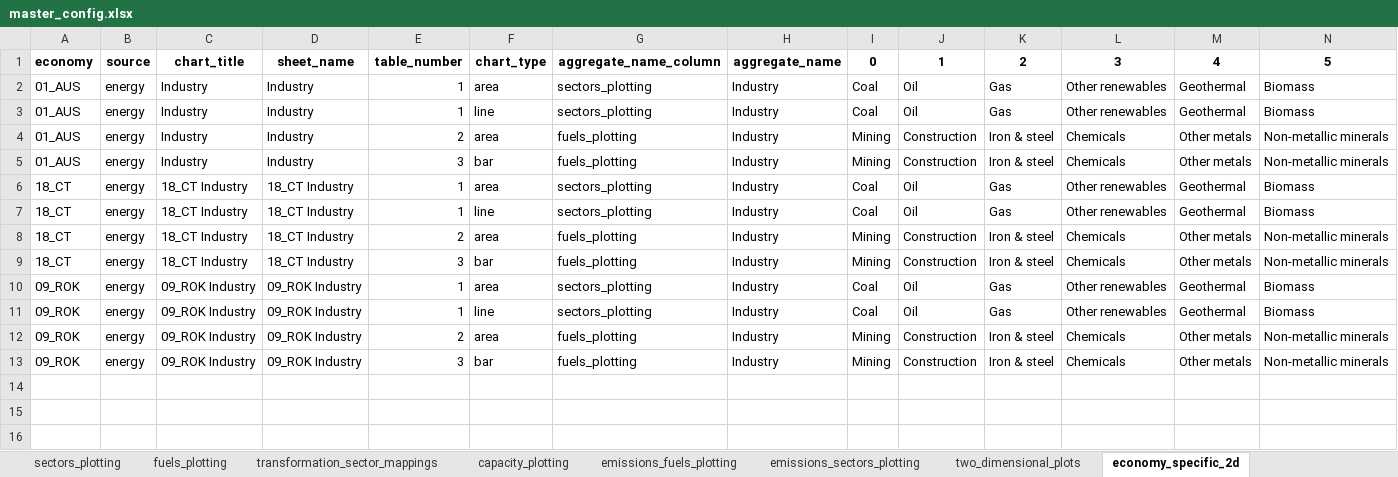
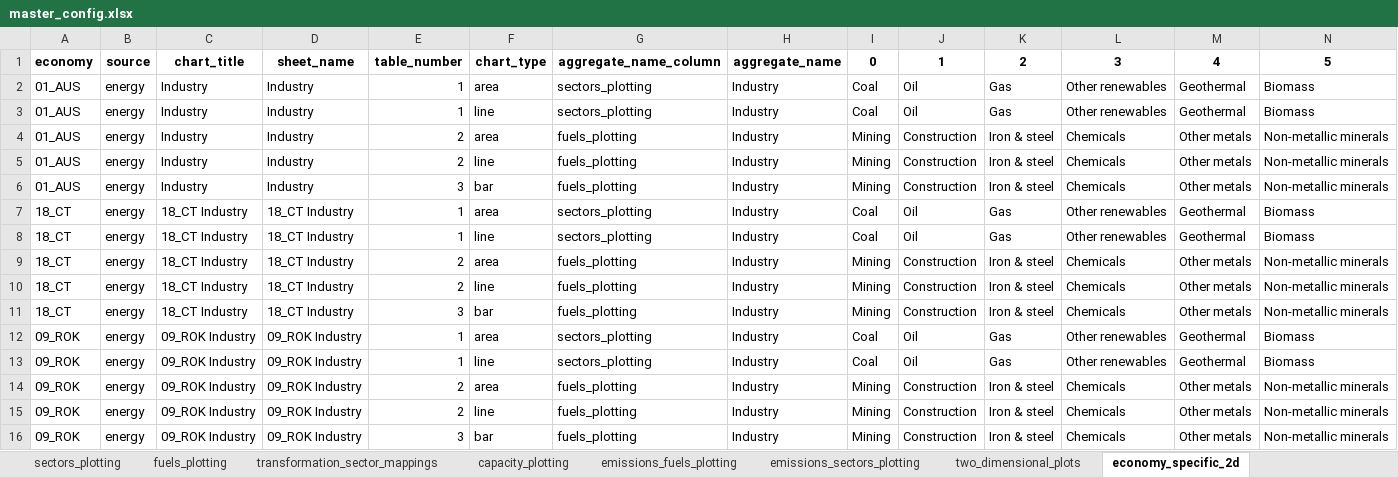
Before and after one commit to asia-pacific-energy-research-centre/9th_edition_visualisation, an Excel workbook: config/master_config.xlsx, sheet economy_specific_2d, drawn as a sheet; only a part is shown; values as stored, in another font and other column widths than the file's, no borders; rows hold the shown columns only; the diff names each change by its address in the sheet, - before the commit and + after, or states it on an @@ line.

```diff
--- a/config/master_config.xlsx (sheet economy_specific_2d)
+++ b/config/master_config.xlsx (sheet economy_specific_2d)
+row 5: 01_AUS | energy | Industry | Industry | 2 | line | fuels_plotting | Industry | Mining | Construction | Iron & steel | Chemicals | Other metals | Non-metallic minerals
+row 10: 18_CT | energy | 18_CT Industry | 18_CT Industry | 2 | line | fuels_plotting | Industry | Mining | Construction | Iron & steel | Chemicals | Other metals | Non-metallic minerals
+row 15: 09_ROK | energy | 09_ROK Industry | 09_ROK Industry | 2 | line | fuels_plotting | Industry | Mining | Construction | Iron & steel | Chemicals | Other metals | Non-metallic minerals
```
Also changed, not shown: sheet two_dimensional_plots, sheet sectors_plotting, sheet colors, 1 other file.
